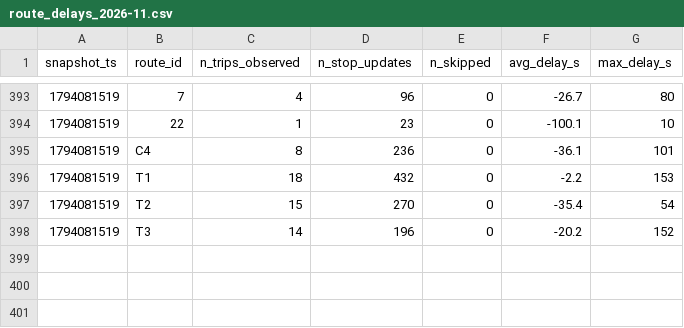
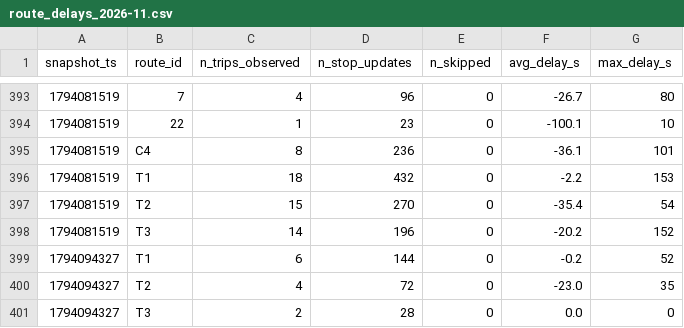
Before and after one commit to MoquereauClement/smart-mobility-lemans, a CSV file: data/history/route_delays_2026-11.csv, drawn as a sheet; only a part is shown, gaps mark what is left out; the diff names each change by its address in the sheet, - before the commit and + after, or states it on an @@ line.

```diff
--- a/data/history/route_delays_2026-11.csv
+++ b/data/history/route_delays_2026-11.csv
+row 399: 1794094327 | T1 | 6 | 144 | 0 | -0.2 | 52
+row 400: 1794094327 | T2 | 4 | 72 | 0 | -23.0 | 35
+row 401: 1794094327 | T3 | 2 | 28 | 0 | 0.0 | 0
```
Also changed, not shown: 1 other file.
